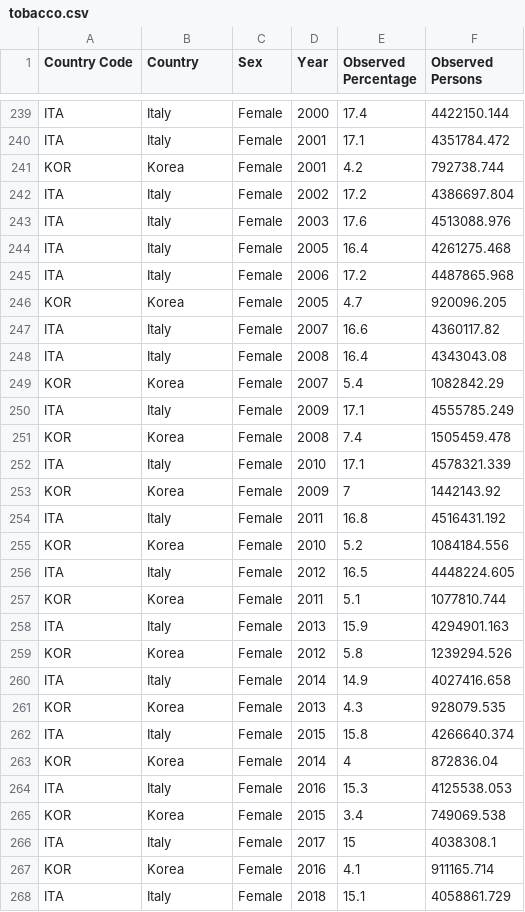
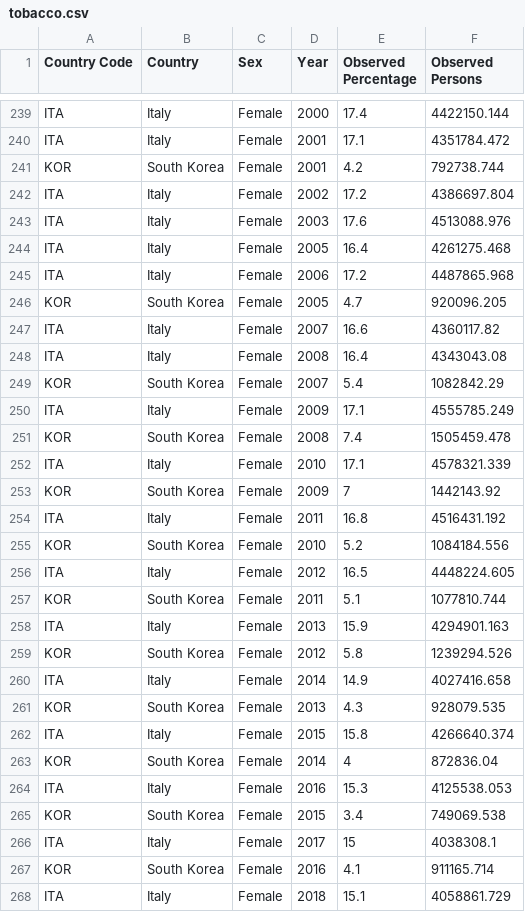
Before and after one commit to minhphan6624/SmokingStats-Vis, a CSV file: data/tobacco.csv, drawn as a sheet; only a part is shown, gaps mark what is left out; the diff covers the shown part only.

```diff
--- a/data/tobacco.csv
+++ b/data/tobacco.csv
@@ -240,3 +240,3 @@ ITA,Italy,Female,2000,17.4,4422150.144
 ITA,Italy,Female,2001,17.1,4351784.472
-KOR,Korea,Female,2001,4.2,792738.744
+KOR,South Korea,Female,2001,4.2,792738.744
 ITA,Italy,Female,2002,17.2,4386697.804
@@ -245,24 +245,24 @@ ITA,Italy,Female,2005,16.4,4261275.468
 ITA,Italy,Female,2006,17.2,4487865.968
-KOR,Korea,Female,2005,4.7,920096.205
+KOR,South Korea,Female,2005,4.7,920096.205
 ITA,Italy,Female,2007,16.6,4360117.82
 ITA,Italy,Female,2008,16.4,4343043.08
-KOR,Korea,Female,2007,5.4,1082842.29
+KOR,South Korea,Female,2007,5.4,1082842.29
 ITA,Italy,Female,2009,17.1,4555785.249
-KOR,Korea,Female,2008,7.4,1505459.478
+KOR,South Korea,Female,2008,7.4,1505459.478
 ITA,Italy,Female,2010,17.1,4578321.339
-KOR,Korea,Female,2009,7,1442143.92
+KOR,South Korea,Female,2009,7,1442143.92
 ITA,Italy,Female,2011,16.8,4516431.192
-KOR,Korea,Female,2010,5.2,1084184.556
+KOR,South Korea,Female,2010,5.2,1084184.556
 ITA,Italy,Female,2012,16.5,4448224.605
-KOR,Korea,Female,2011,5.1,1077810.744
+KOR,South Korea,Female,2011,5.1,1077810.744
 ITA,Italy,Female,2013,15.9,4294901.163
-KOR,Korea,Female,2012,5.8,1239294.526
+KOR,South Korea,Female,2012,5.8,1239294.526
 ITA,Italy,Female,2014,14.9,4027416.658
-KOR,Korea,Female,2013,4.3,928079.535
+KOR,South Korea,Female,2013,4.3,928079.535
 ITA,Italy,Female,2015,15.8,4266640.374
-KOR,Korea,Female,2014,4,872836.04
+KOR,South Korea,Female,2014,4,872836.04
 ITA,Italy,Female,2016,15.3,4125538.053
-KOR,Korea,Female,2015,3.4,749069.538
+KOR,South Korea,Female,2015,3.4,749069.538
 ITA,Italy,Female,2017,15,4038308.1
-KOR,Korea,Female,2016,4.1,911165.714
+KOR,South Korea,Female,2016,4.1,911165.714
 ITA,Italy,Female,2018,15.1,4058861.729
```
Also changed, not shown: 51 edited cells elsewhere in this file, data/VapingTobacco.csv, data/vaping.csv, 1 other file.
